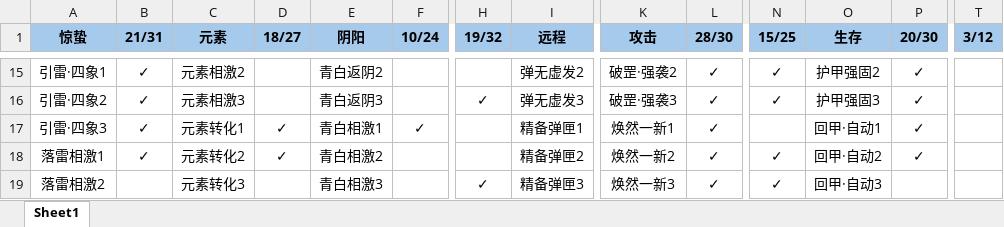
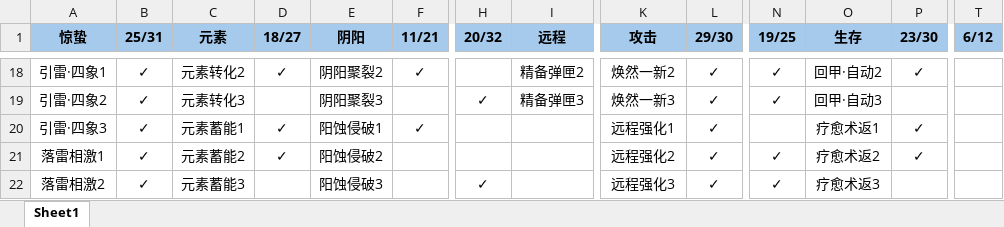
Before and after one commit to AlphaCatMeow/myscripts, an Excel workbook: excel/永劫无间-征神之路-灵玦图鉴-收集情况.xlsx, sheet Sheet1, drawn as a sheet; only a part is shown, gaps mark what is left out; values as stored, in another font and other column widths than the file's, no borders; addresses are those after the commit; the diff covers the shown part only; the diff names each change by its address in the sheet, - before the commit and + after, or states it on an @@ line.

```diff
--- a/excel/永劫无间-征神之路-灵玦图鉴-收集情况.xlsx (sheet Sheet1)
+++ b/excel/永劫无间-征神之路-灵玦图鉴-收集情况.xlsx (sheet Sheet1)
-B1: 21/31
+B1: 25/31
-F1: 10/24
+F1: 11/21
-H1: 19/32
+H1: 20/32
-L1: 28/30
+L1: 29/30
-N1: 15/25
+N1: 19/25
-P1: 20/30
+P1: 23/30
-T1: 3/12
+T1: 6/12
-C18 (元素): 元素相激2
+C18 (元素): 元素转化2
-D18 (18/27): (empty)
+D18 (18/27): ✓
-E18 (阴阳): 青白返阴2
+E18 (阴阳): 阴阳聚裂2
-F18 (11/21): (empty)
+F18 (11/21): ✓
-I18 (远程): 弹无虚发2
+I18 (远程): 精备弹匣2
-K18 (攻击): 破罡·强袭2
+K18 (攻击): 焕然一新2
-O18 (生存): 护甲强固2
+O18 (生存): 回甲·自动2
-C19 (元素): 元素相激3
+C19 (元素): 元素转化3
-E19 (阴阳): 青白返阴3
+E19 (阴阳): 阴阳聚裂3
-I19 (远程): 弹无虚发3
+I19 (远程): 精备弹匣3
-K19 (攻击): 破罡·强袭3
+K19 (攻击): 焕然一新3
-O19 (生存): 护甲强固3
+O19 (生存): 回甲·自动3
-P19 (23/30): ✓
+P19 (23/30): (empty)
-C20 (元素): 元素转化1
+C20 (元素): 元素蓄能1
-E20 (阴阳): 青白相激1
+E20 (阴阳): 阳蚀侵破1
-I20 (远程): 精备弹匣1
+I20 (远程): (empty)
-K20 (攻击): 焕然一新1
+K20 (攻击): 远程强化1
-O20 (生存): 回甲·自动1
+O20 (生存): 疗愈术返1
-C21 (元素): 元素转化2
+C21 (元素): 元素蓄能2
-E21 (阴阳): 青白相激2
+E21 (阴阳): 阳蚀侵破2
-I21 (远程): 精备弹匣2
+I21 (远程): (empty)
-K21 (攻击): 焕然一新2
+K21 (攻击): 远程强化2
-O21 (生存): 回甲·自动2
+O21 (生存): 疗愈术返2
-B22 (25/31): (empty)
+B22 (25/31): ✓
-C22 (元素): 元素转化3
+C22 (元素): 元素蓄能3
-E22 (阴阳): 青白相激3
+E22 (阴阳): 阳蚀侵破3
-I22 (远程): 精备弹匣3
+I22 (远程): (empty)
-K22 (攻击): 焕然一新3
+K22 (攻击): 远程强化3
-O22 (生存): 回甲·自动3
+O22 (生存): 疗愈术返3
```
Also changed, not shown: 3 added rows, 3 removed rows and 109 edited cells elsewhere in this sheet, 1 other file.
